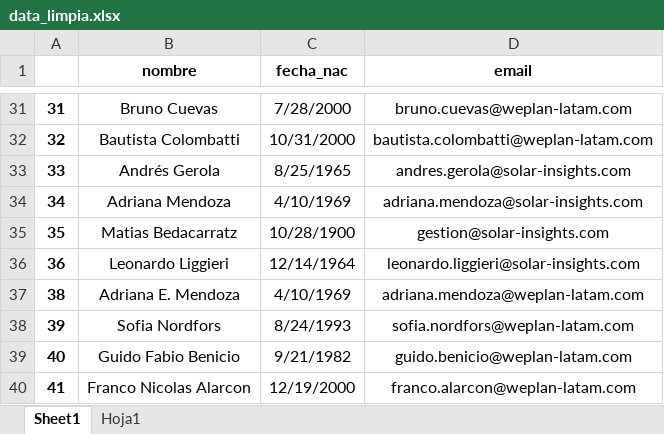
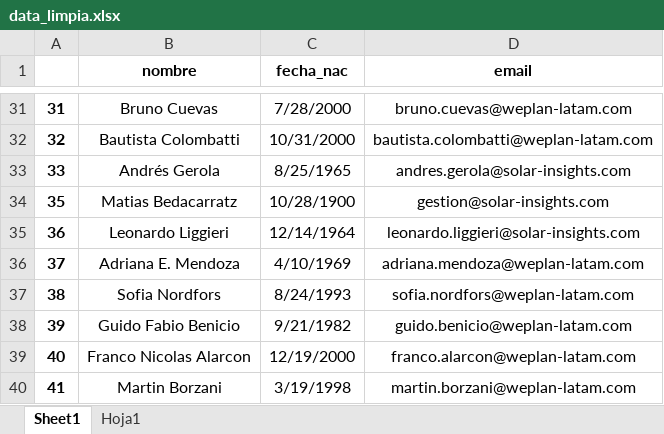
Before and after one commit to manuel-barreiro/Python-Gmail-Birthday-Greeting-Bot, an Excel workbook: data_limpia.xlsx, sheet Sheet1, drawn as a sheet; only a part is shown, gaps mark what is left out; the shorter side is filled out with more unchanged rows; values as stored, in another font and other column widths than the file's, no borders; removed rows and columns are numbered as before the commit, all else as after; the diff names each change by its address in the sheet, - before the commit and + after, or states it on an @@ line.

Commit message:
borre a Adriana Mendoza dupl y deje solo la torta

```diff
--- a/data_limpia.xlsx (sheet Sheet1)
+++ b/data_limpia.xlsx (sheet Sheet1)
-row 34: 34 | Adriana Mendoza | 4/10/1969 | adriana.mendoza@solar-insights.com
@@ column A renumbered from row 36 down @@
```
Also changed, not shown: 1 other file.
